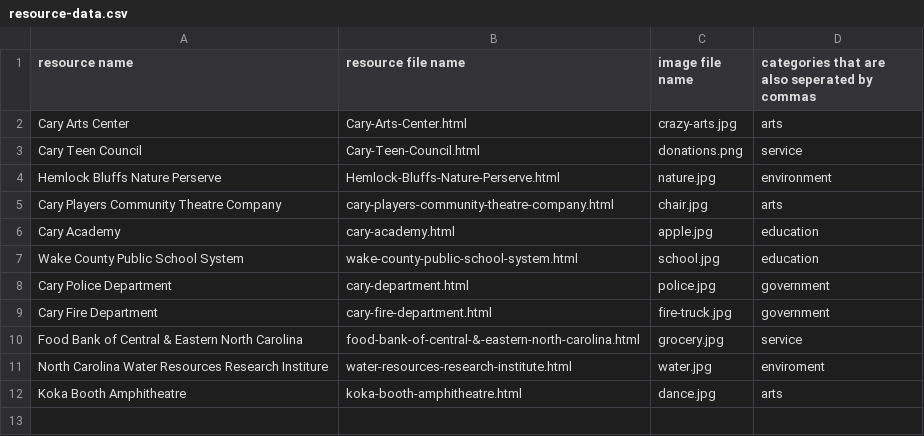
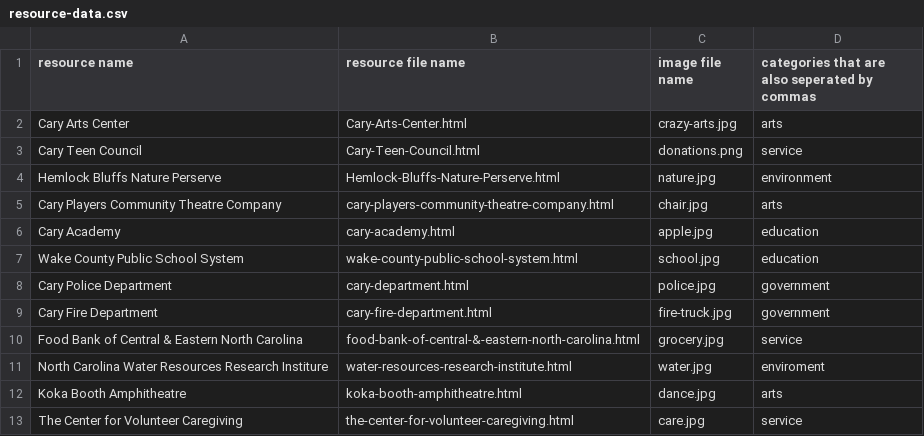
Before and after one commit to sree2324-lemj/tsa-website, a CSV file: resource-data.csv, drawn as a sheet; the diff names each change by its address in the sheet, - before the commit and + after, or states it on an @@ line.

Commit message:
Update resource-data.csv

```diff
--- a/resource-data.csv
+++ b/resource-data.csv
+row 13: The Center for Volunteer Caregiving | the-center-for-volunteer-caregiving.html | care.jpg | service
```
